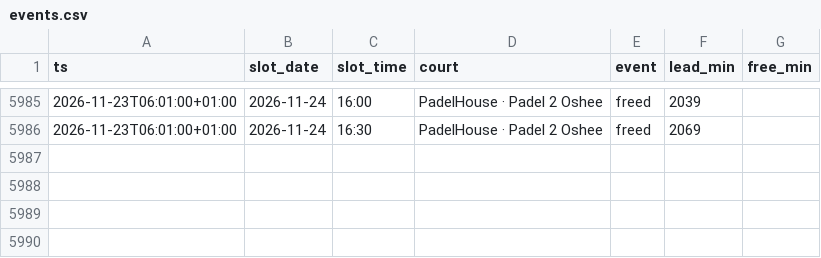
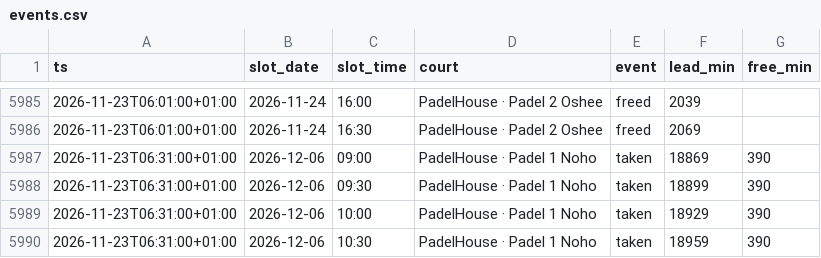
Before and after one commit to romanmelnyk/padel-monitor, a CSV file: data/events.csv, drawn as a sheet; only a part is shown, gaps mark what is left out.

```diff
--- a/data/events.csv
+++ b/data/events.csv
@@ -5986 +5986,5 @@ ts,slot_date,slot_time,court,event,lead_min,free_min
 2026-11-23T06:01:00+01:00,2026-11-24,16:30,PadelHouse · Padel 2 Oshee,freed,2069,
+2026-11-23T06:31:00+01:00,2026-12-06,09:00,PadelHouse · Padel 1 Noho,taken,18869,390
+2026-11-23T06:31:00+01:00,2026-12-06,09:30,PadelHouse · Padel 1 Noho,taken,18899,390
+2026-11-23T06:31:00+01:00,2026-12-06,10:00,PadelHouse · Padel 1 Noho,taken,18929,390
+2026-11-23T06:31:00+01:00,2026-12-06,10:30,PadelHouse · Padel 1 Noho,taken,18959,390
```
Also changed, not shown: data/runs.csv, 1 other file.
